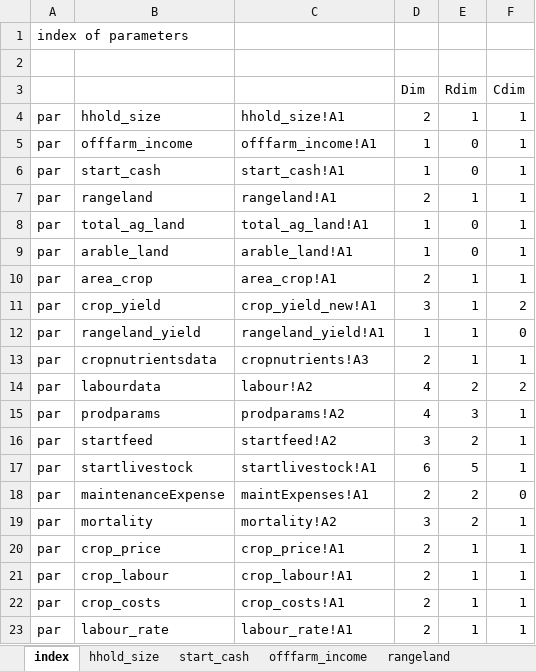
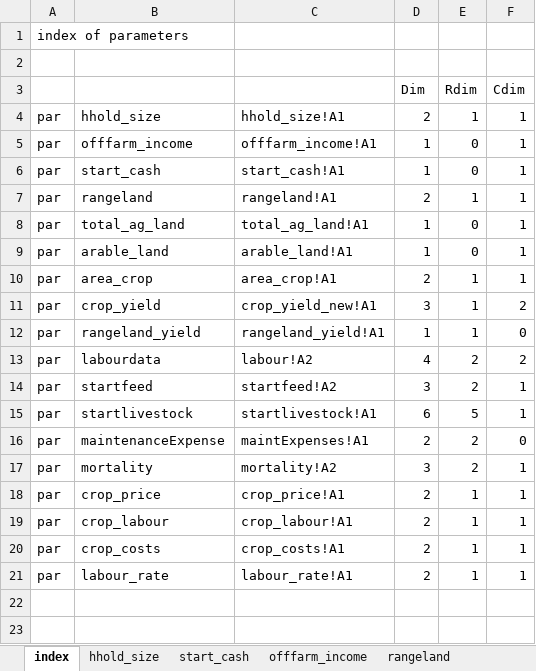
Before and after one commit to James-Hawkins/household_ghg_model, an Excel workbook: dairyclimatemodel2/data/household_data.xlsx, sheet index, drawn as a sheet; values as stored, in another font and other column widths than the file's, no borders; the diff names each change by its address in the sheet, - before the commit and + after, or states it on an @@ line.

```diff
--- a/dairyclimatemodel2/data/household_data.xlsx (sheet index)
+++ b/dairyclimatemodel2/data/household_data.xlsx (sheet index)
-row 13: par | cropnutrientsdata | cropnutrients!A3 | 2 | 1 | 1
-row 15: par | prodparams | prodparams!A2 | 4 | 3 | 1
```
Also changed, not shown: sheet crop_costs, other sheet tabs, dairyclimatemodel2/data/ghg_params.xlsx, dairyclimatemodel2/data/model_data.xlsx, 34 other files.
